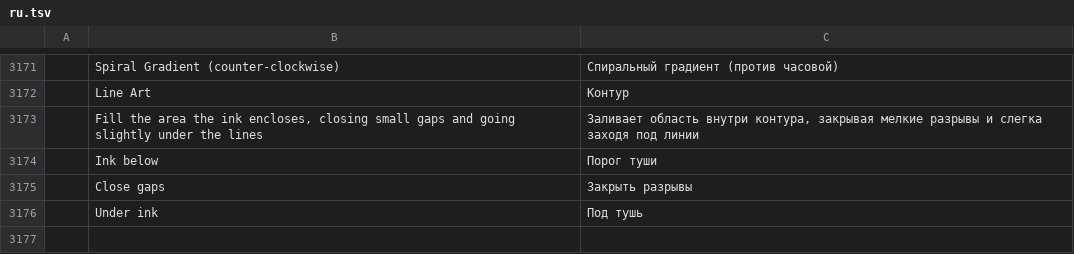
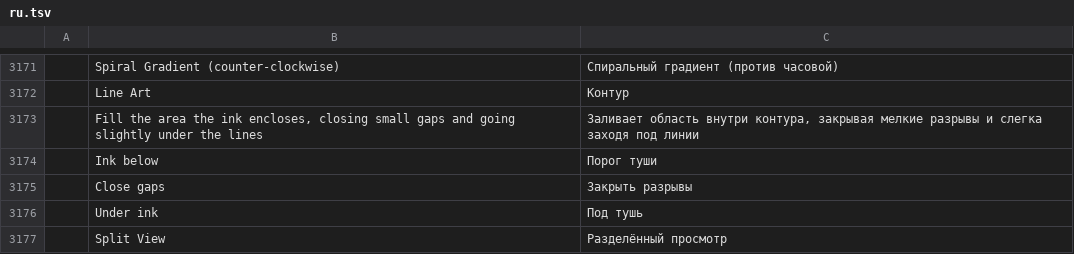
Before and after one commit to redrob-labs/redrob-canvas, a TSV file: crafts/photocraft/crates/ui-egui/src/i18n/ru.tsv, drawn as a sheet; only a part is shown, gaps mark what is left out; the diff names each change by its address in the sheet, - before the commit and + after, or states it on an @@ line.

Commit message:
feat(filter): split view and blending options in filter dialogs (PH-FLT-002)
Split View: a checkbox on every Filter menu dialog shows the canvas half
original, half previewed, with a divider dragged on the image (Shift+click
turns it horizontal / vertical and places it). The splice reuses the
filtered proxy the preview worker already computed, so moving the divider
never reruns the filter. The divider state is remembered in ToolOptions.

Blending Options: a Mode menu and an Opacity slider on the same dialogs,
sent as the new common filter params `blend` / `opacity`. The shared
filter runner composites the result over the unfiltered pixels with the
Fade arithmetic before the edit lands, including on channel targets; on a
smart object they become the smart filter's own blending options.

Clipping is not offered: the engine always clips the result to the layer
and selection, so there is no Adjust choice to make.

```diff
--- a/crafts/photocraft/crates/ui-egui/src/i18n/ru.tsv
+++ b/crafts/photocraft/crates/ui-egui/src/i18n/ru.tsv
+row 3177:  | Split View | Разделённый просмотр
```
Also changed, not shown: crafts/photocraft/crates/ui-egui/src/i18n/cs.tsv, crafts/photocraft/crates/ui-egui/src/i18n/el.tsv, 26 other files.
